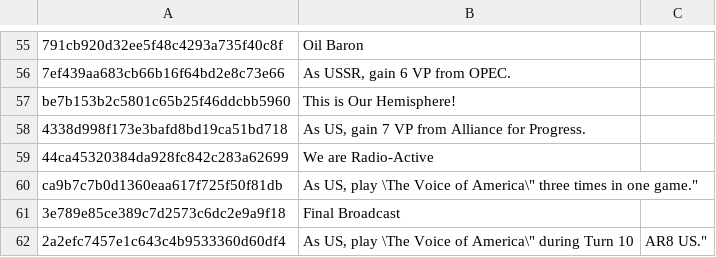
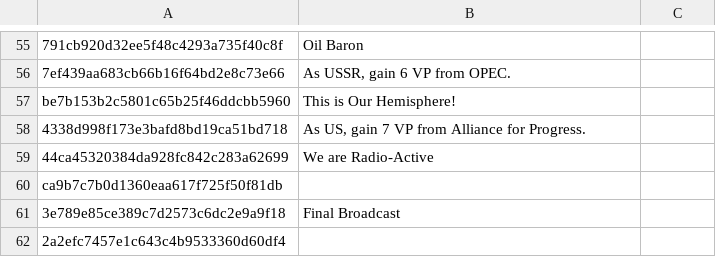
Before and after one commit to Helly0000/ts, a CSV file: bin/ts/output.csv, drawn as a sheet; only a part is shown, gaps mark what is left out.

Commit message:
Update output.csv

```diff
--- a/bin/ts/output.csv
+++ b/bin/ts/output.csv
@@ -59,4 +59,4 @@ be7b153b2c5801c65b25f46ddcbb5960,"This is Our Hemisphere!",
 44ca45320384da928fc842c283a62699,"We are Radio-Active",
-ca9b7c7b0d1360eaa617f725f50f81db,"As US, play \"The Voice of America\" three times in one game.",
+ca9b7c7b0d1360eaa617f725f50f81db,
 3e789e85ce389c7d2573c6dc2e9a9f18,"Final Broadcast",
-2a2efc7457e1c643c4b9533360d60df4,"As US, play \"The Voice of America\" during Turn 10, AR8 US.",
+2a2efc7457e1c643c4b9533360d60df4,
```
